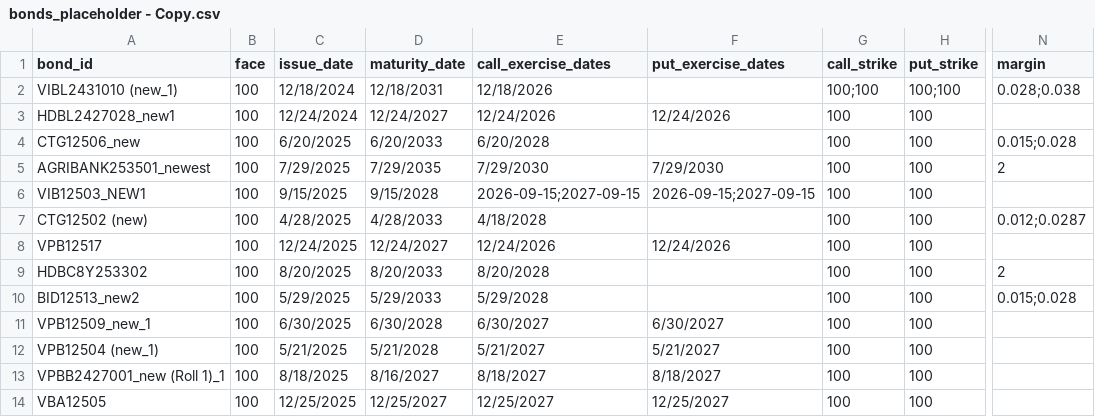
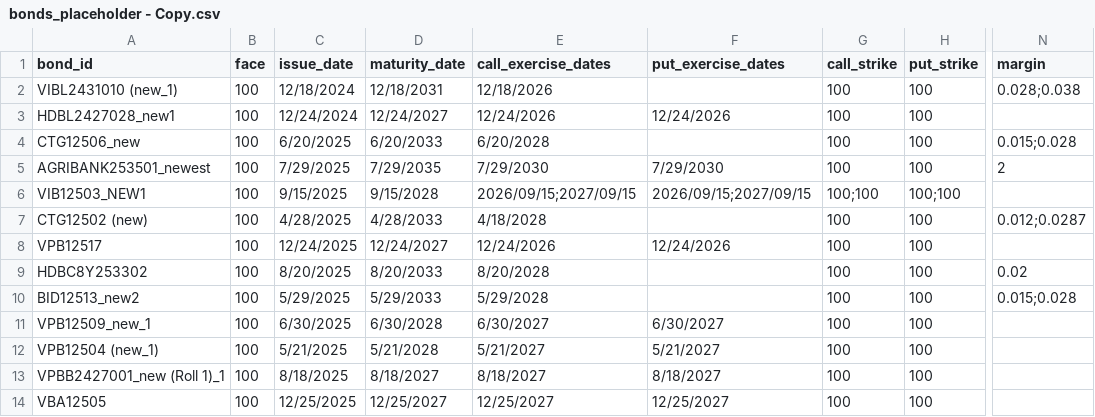
Before and after one commit to tnle0108/call_put_SNH, a CSV file: datasets/raw/bonds_placeholder - Copy.csv, drawn as a sheet; only a part is shown, gaps mark what is left out; the diff names each change by its address in the sheet, - before the commit and + after, or states it on an @@ line.

```diff
--- a/datasets/raw/bonds_placeholder - Copy.csv
+++ b/datasets/raw/bonds_placeholder - Copy.csv
-G2 (call_strike): 100;100
+G2 (call_strike): 100
-H2 (put_strike): 100;100
+H2 (put_strike): 100
-E6 (call_exercise_dates): 2026-09-15;2027-09-15
+E6 (call_exercise_dates): 2026/09/15;2027/09/15
-F6 (put_exercise_dates): 2026-09-15;2027-09-15
+F6 (put_exercise_dates): 2026/09/15;2027/09/15
-G6 (call_strike): 100
+G6 (call_strike): 100;100
-H6 (put_strike): 100
+H6 (put_strike): 100;100
-N9 (margin): 2
+N9 (margin): 0.02
-D13 (maturity_date): 8/16/2027
+D13 (maturity_date): 8/18/2027
```
Also changed, not shown: 3 other files.
